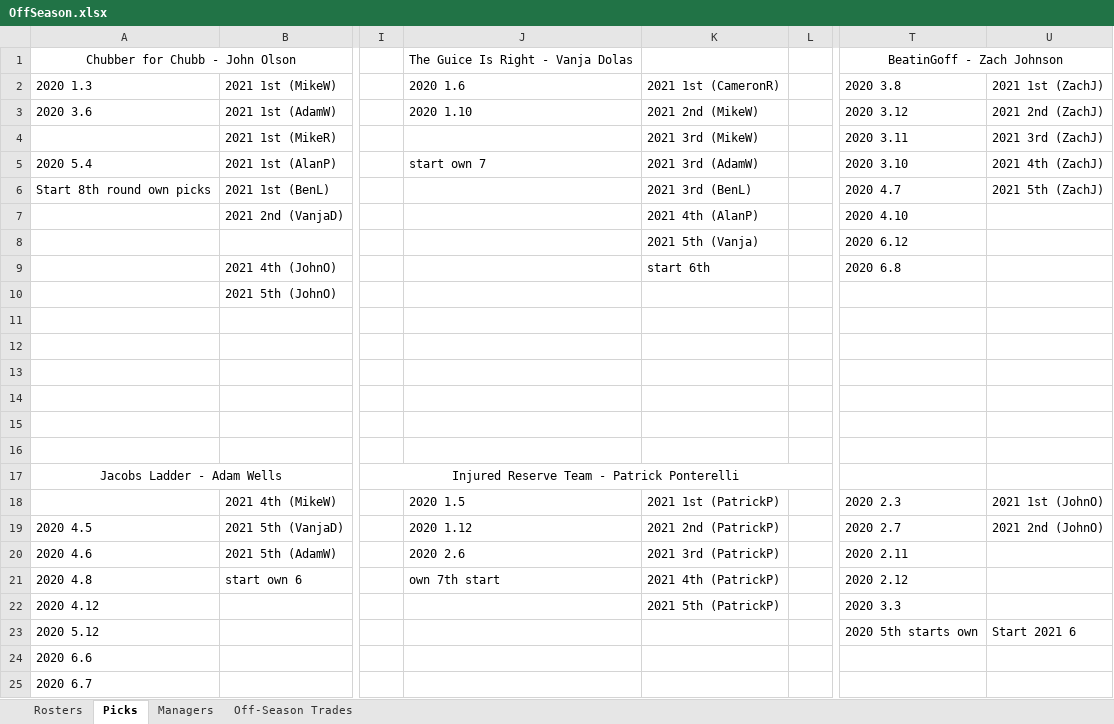
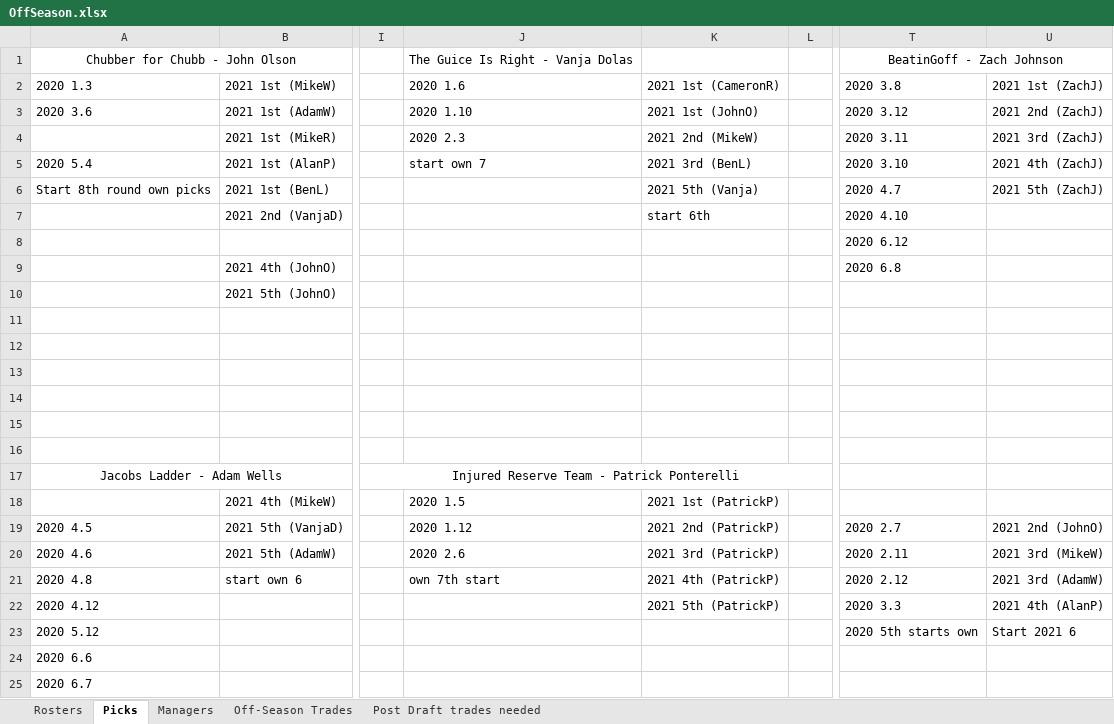
Before and after one commit to johnolson8734/Dynasty, an Excel workbook: OffSeason.xlsx, sheet Picks, drawn as a sheet; only a part is shown, gaps mark what is left out; values as stored, in another font and other column widths than the file's, no borders; the diff covers the shown part only; the diff names each change by its address in the sheet, - before the commit and + after, or states it on an @@ line.

Commit message:
Final/Draft/trades needed
Final rosters with cut downs. The cut downs are on the first roster page to the RIGHT of the teams
rosters include what draft picks each team will use
Trades needed tab added to show what pick trades need to be made post draft

```diff
--- a/OffSeason.xlsx (sheet Picks)
+++ b/OffSeason.xlsx (sheet Picks)
+sheet tab: Post Draft trades needed
-K3: 2021 2nd (MikeW)
+K3: 2021 1st (JohnO)
-J4: (empty)
+J4: 2020 2.3
-K4: 2021 3rd (MikeW)
+K4: 2021 2nd (MikeW)
-K5: 2021 3rd (AdamW)
+K5: 2021 3rd (BenL)
-K6: 2021 3rd (BenL)
+K6: 2021 5th (Vanja)
-K7: 2021 4th (AlanP)
+K7: start 6th
-K8: 2021 5th (Vanja)
+K8: (empty)
-K9: start 6th
+K9: (empty)
-T18: 2020 2.3
+T18: (empty)
-U18: 2021 1st (JohnO)
+U18: (empty)
-U20: (empty)
+U20: 2021 3rd (MikeW)
-U21: (empty)
+U21: 2021 3rd (AdamW)
-U22: (empty)
+U22: 2021 4th (AlanP)
```
Also changed, not shown: 55 added rows, 14 removed rows and 9 edited cells elsewhere in this sheet, sheet Rosters, sheet Off-Season Trades.
